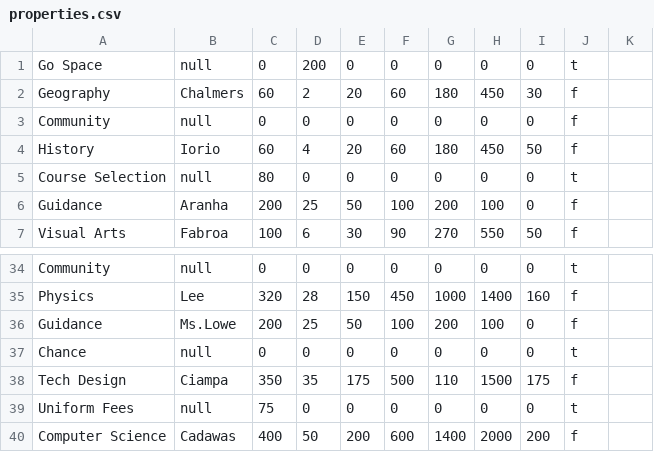
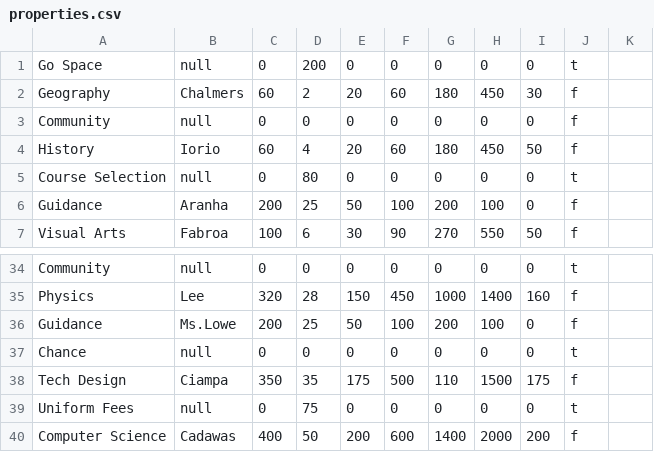
Before and after one commit to aeveryt/stamonopoly, a CSV file: properties.csv, drawn as a sheet; only a part is shown, gaps mark what is left out.

```diff
--- a/properties.csv
+++ b/properties.csv
@@ -4,3 +4,3 @@ Community,null,0,0,0,0,0,0,0,f
 History,Iorio,60,4,20,60,180,450,50,f
-Course Selection,null,80,0,0,0,0,0,0,t
+Course Selection,null,0,80,0,0,0,0,0,t
 Guidance,Aranha,200,25,50,100,200,100,0,f
@@ -38,3 +38,3 @@ Chance,null,0,0,0,0,0,0,0,t
 Tech Design,Ciampa,350,35,175,500,110,1500,175,f
-Uniform Fees,null,75,0,0,0,0,0,0,t
+Uniform Fees,null,0,75,0,0,0,0,0,t
 Computer Science,Cadawas,400,50,200,600,1400,2000,200,f
```
Also changed, not shown: 2 other files.
